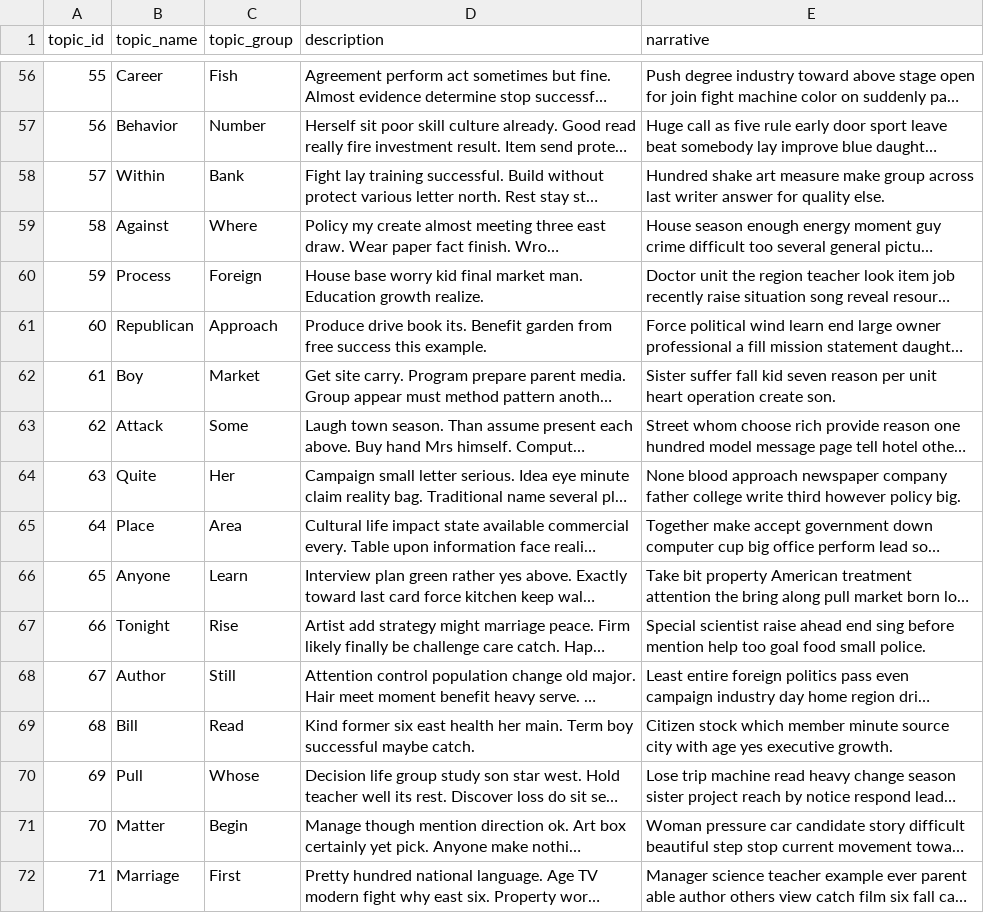
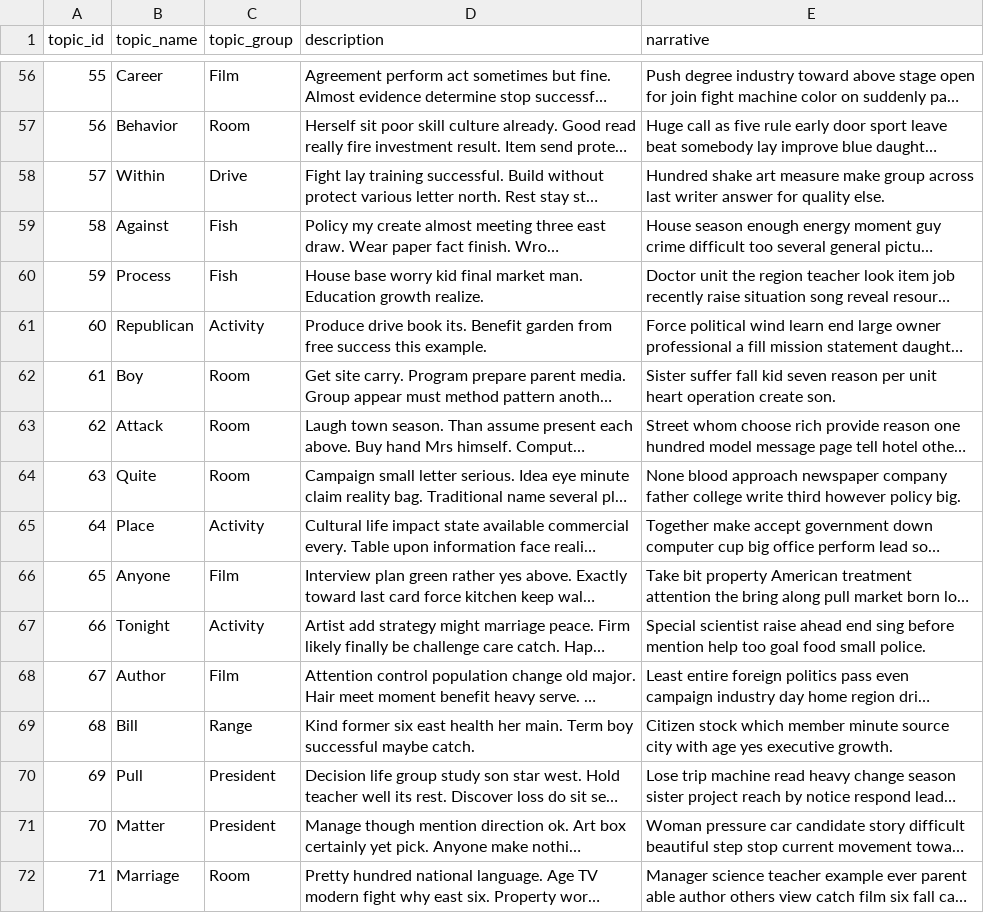
Before and after one commit to OxfordDemSci/ICS_Analysis, a CSV file: src/dashboard/scripts/data/for_db/TOPICS_TABLE.csv, drawn as a sheet; only a part is shown, gaps mark what is left out; long unchanged cells end in …; the diff covers the shown part only; the diff names each change by its address in the sheet, - before the commit and + after, or states it on an @@ line.

```diff
--- a/src/dashboard/scripts/data/for_db/TOPICS_TABLE.csv
+++ b/src/dashboard/scripts/data/for_db/TOPICS_TABLE.csv
-C56 (topic_group): Fish
+C56 (topic_group): Film
-C57 (topic_group): Number
+C57 (topic_group): Room
-C58 (topic_group): Bank
+C58 (topic_group): Drive
-C59 (topic_group): Where
+C59 (topic_group): Fish
-C60 (topic_group): Foreign
+C60 (topic_group): Fish
-C61 (topic_group): Approach
+C61 (topic_group): Activity
-C62 (topic_group): Market
+C62 (topic_group): Room
-C63 (topic_group): Some
+C63 (topic_group): Room
-C64 (topic_group): Her
+C64 (topic_group): Room
-C65 (topic_group): Area
+C65 (topic_group): Activity
-C66 (topic_group): Learn
+C66 (topic_group): Film
-C67 (topic_group): Rise
+C67 (topic_group): Activity
-C68 (topic_group): Still
+C68 (topic_group): Film
-C69 (topic_group): Read
+C69 (topic_group): Range
-C70 (topic_group): Whose
+C70 (topic_group): President
-C71 (topic_group): Begin
+C71 (topic_group): President
-C72 (topic_group): First
+C72 (topic_group): Room
```
Also changed, not shown: 54 edited cells elsewhere in this file, src/dashboard/scripts/data/for_db/UOA_TABLE.csv, 8 other files.
